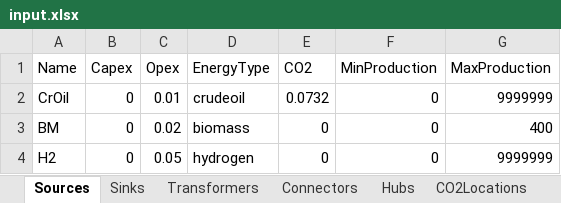
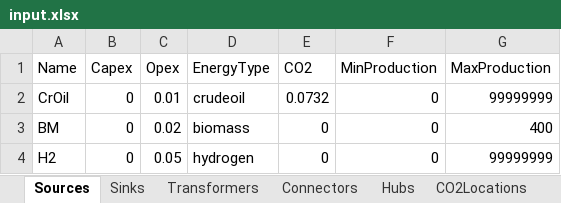
Before and after one commit to jtrobinson57/fscmodel-single-step, an Excel workbook: input.xlsx, sheet Sources, drawn as a sheet; values as stored, in another font and other column widths than the file's, no borders; the diff names each change by its address in the sheet, - before the commit and + after, or states it on an @@ line.

```diff
--- a/input.xlsx (sheet Sources)
+++ b/input.xlsx (sheet Sources)
-G2 (MaxProduction): 9999999
+G2 (MaxProduction): 99999999
-G4 (MaxProduction): 9999999
+G4 (MaxProduction): 99999999
```
Also changed, not shown: sheet Transformers, output.xlsx, 1 other file.
